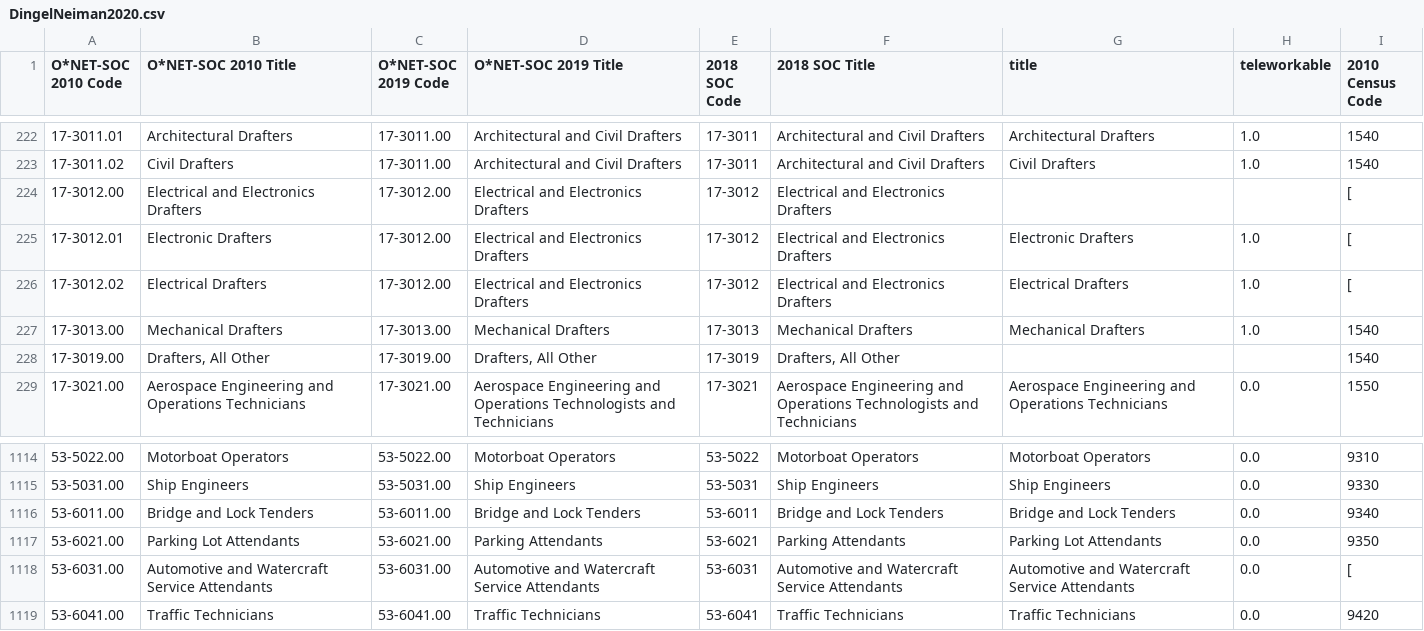
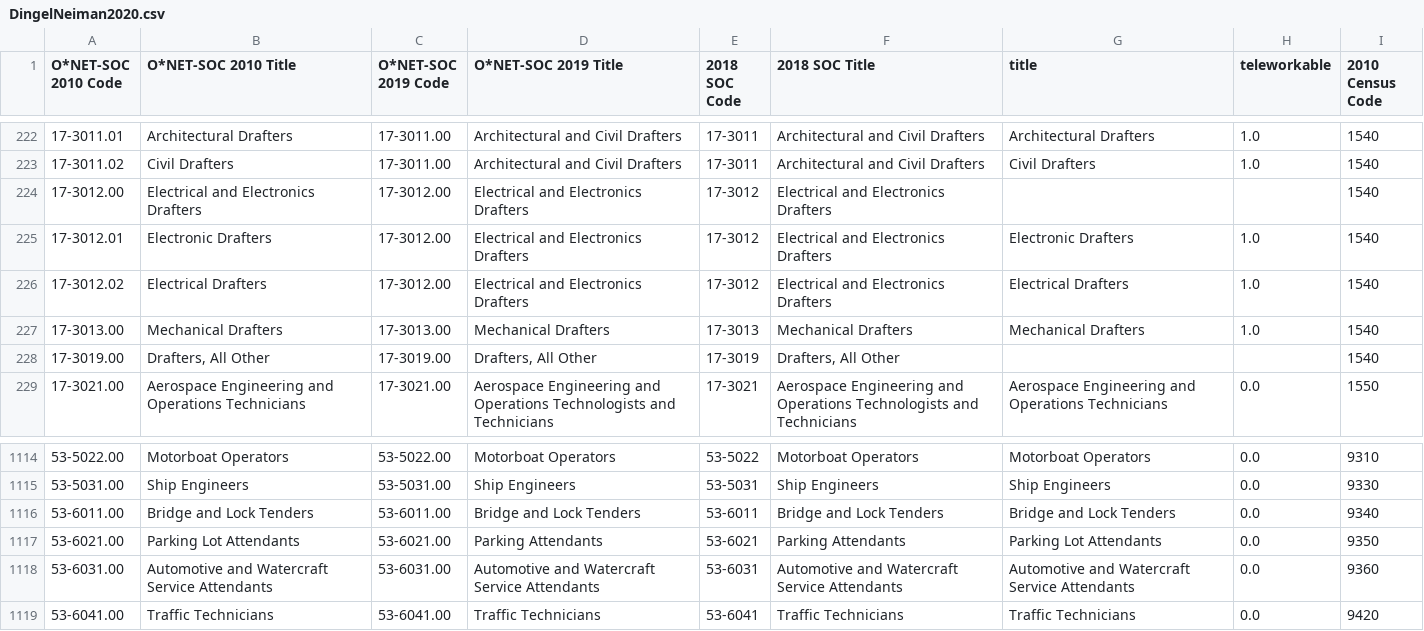
Before and after one commit to meganmccoy/ONET_Occupation_Codes, a CSV file: DingelNeiman2020.csv, drawn as a sheet; only a part is shown, gaps mark what is left out.

Commit message:
Streamlined issues with list in dataframe due to NaN from crosswalk

```diff
--- a/DingelNeiman2020.csv
+++ b/DingelNeiman2020.csv
@@ -223,5 +223,5 @@ O*NET-SOC 2010 Code,O*NET-SOC 2010 Title,O*NET-SOC 2019 Code,O*NET-SOC 2019 Titl
 17-3011.02,Civil Drafters,17-3011.00,Architectural and Civil Drafters,17-3011,Architectural and Civil Drafters,Civil Drafters,1.0,1540
-17-3012.00,Electrical and Electronics Drafters,17-3012.00,Electrical and Electronics Drafters,17-3012,Electrical and Electronics Drafters,,,[
-17-3012.01,Electronic Drafters,17-3012.00,Electrical and Electronics Drafters,17-3012,Electrical and Electronics Drafters,Electronic Drafters,1.0,[
-17-3012.02,Electrical Drafters,17-3012.00,Electrical and Electronics Drafters,17-3012,Electrical and Electronics Drafters,Electrical Drafters,1.0,[
+17-3012.00,Electrical and Electronics Drafters,17-3012.00,Electrical and Electronics Drafters,17-3012,Electrical and Electronics Drafters,,,1540
+17-3012.01,Electronic Drafters,17-3012.00,Electrical and Electronics Drafters,17-3012,Electrical and Electronics Drafters,Electronic Drafters,1.0,1540
+17-3012.02,Electrical Drafters,17-3012.00,Electrical and Electronics Drafters,17-3012,Electrical and Electronics Drafters,Electrical Drafters,1.0,1540
 17-3013.00,Mechanical Drafters,17-3013.00,Mechanical Drafters,17-3013,Mechanical Drafters,Mechanical Drafters,1.0,1540
@@ -1117,3 +1117,3 @@ O*NET-SOC 2010 Code,O*NET-SOC 2010 Title,O*NET-SOC 2019 Code,O*NET-SOC 2019 Titl
 53-6021.00,Parking Lot Attendants,53-6021.00,Parking Attendants,53-6021,Parking Attendants,Parking Lot Attendants,0.0,9350
-53-6031.00,Automotive and Watercraft Service Attendants,53-6031.00,Automotive and Watercraft Service Attendants,53-6031,Automotive and Watercraft Service Attendants,Automotive and Watercraft Service Attendants,0.0,[
+53-6031.00,Automotive and Watercraft Service Attendants,53-6031.00,Automotive and Watercraft Service Attendants,53-6031,Automotive and Watercraft Service Attendants,Automotive and Watercraft Service Attendants,0.0,9360
 53-6041.00,Traffic Technicians,53-6041.00,Traffic Technicians,53-6041,Traffic Technicians,Traffic Technicians,0.0,9420
```
Also changed, not shown: 2 other files.
